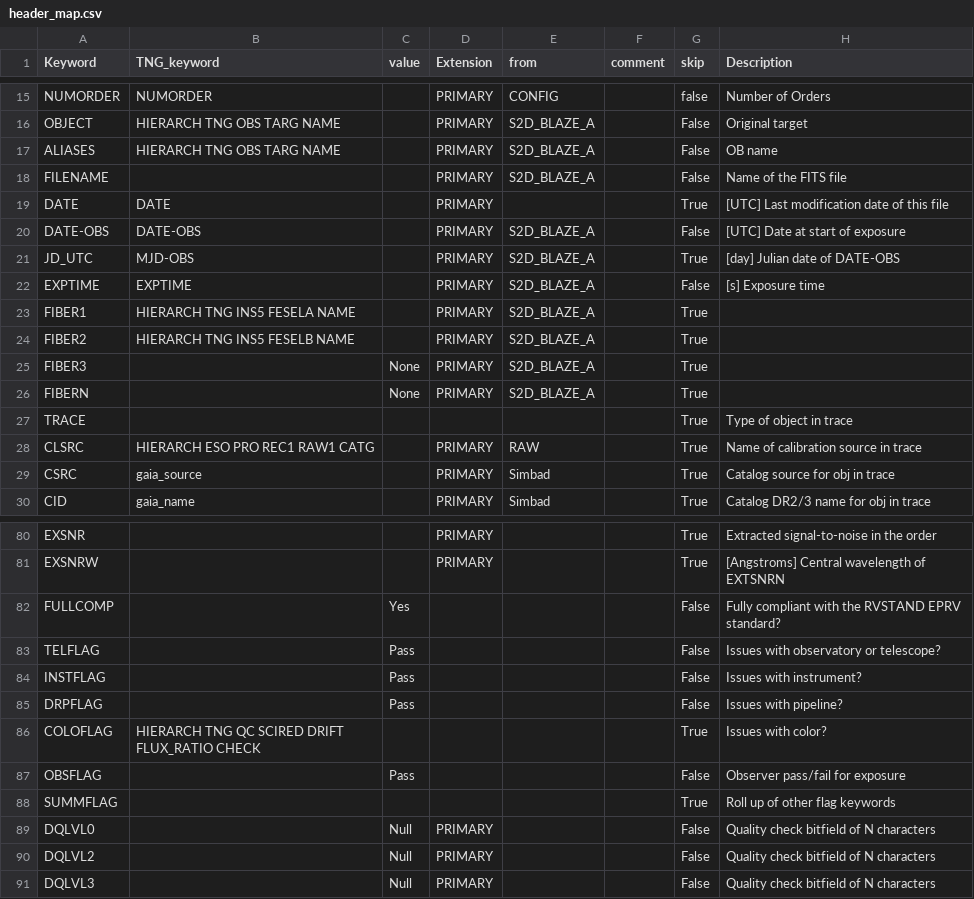
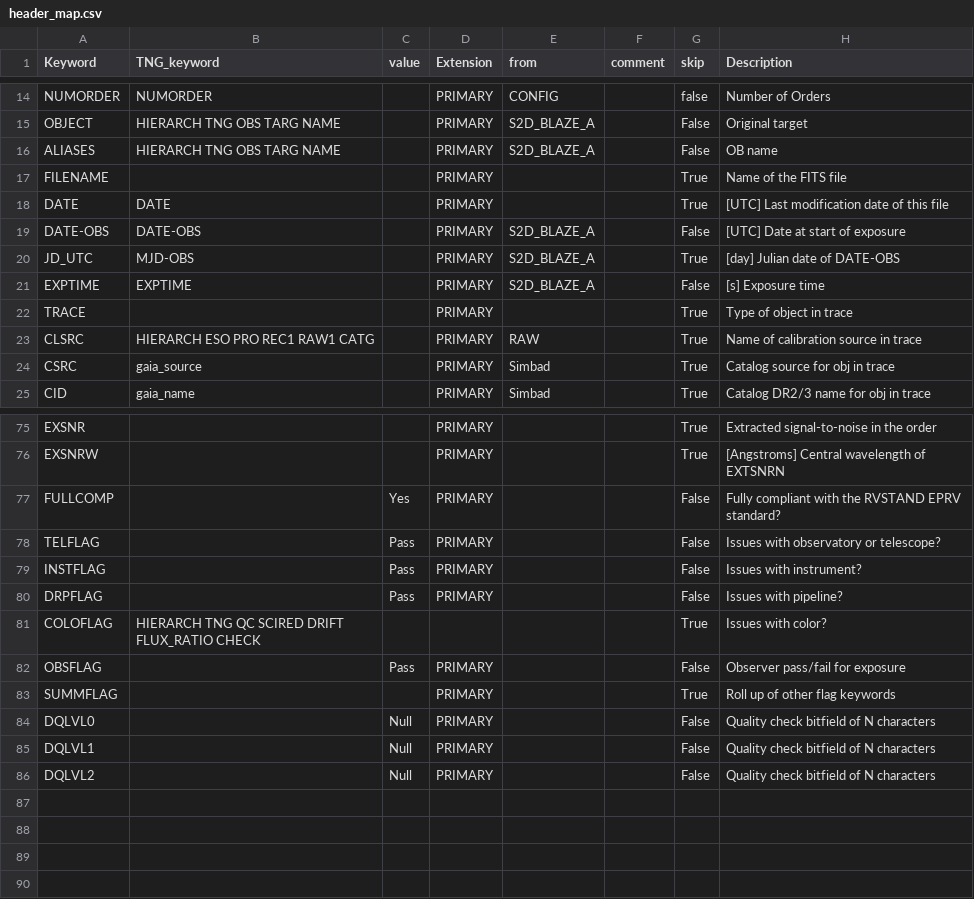
Before and after one commit to EPRV-RCN/RVData, a CSV file: instruments/harpsn/config/header_map.csv, drawn as a sheet; only a part is shown, gaps mark what is left out; the diff covers the shown part only.

```diff
--- a/instruments/harpsn/config/header_map.csv
+++ b/instruments/harpsn/config/header_map.csv
@@ -17,3 +16,3 @@ OBJECT,HIERARCH TNG OBS TARG NAME,,PRIMARY,S2D_BLAZE_A,,False,Original target
 ALIASES,HIERARCH TNG OBS TARG NAME,,PRIMARY,S2D_BLAZE_A,,False,OB name
-FILENAME,,,PRIMARY,S2D_BLAZE_A,,False,Name of the FITS file
+FILENAME,,,PRIMARY,,,True,Name of the FITS file
 DATE,DATE,,PRIMARY,,,True,[UTC] Last modification date of this file
@@ -22,7 +21,3 @@ JD_UTC,MJD-OBS,,PRIMARY,S2D_BLAZE_A,,True,[day] Julian date of DATE-OBS
 EXPTIME,EXPTIME,,PRIMARY,S2D_BLAZE_A,,False,[s] Exposure time
-    FIBER1,HIERARCH TNG INS5 FESELA NAME,,PRIMARY,S2D_BLAZE_A,,True
-    FIBER2,HIERARCH TNG INS5 FESELB NAME,,PRIMARY,S2D_BLAZE_A,,True
-    FIBER3,,None,PRIMARY,S2D_BLAZE_A,,True
-    FIBERN,,None,PRIMARY,S2D_BLAZE_A,,True
-TRACE,,,,,,True,Type of object in trace
+TRACE,,,PRIMARY,,,True,Type of object in trace
 CLSRC,HIERARCH ESO PRO REC1 RAW1 CATG,,PRIMARY,RAW,,True,Name of calibration source in trace
@@ -81,11 +76,11 @@ EXSNR,,,PRIMARY,,,True,Extracted signal-to-noise in the order
 EXSNRW,,,PRIMARY,,,True,[Angstroms] Central wavelength of EXTSNRN
-FULLCOMP,,Yes,,,,False,Fully compliant with the RVSTAND EPRV standard?
-TELFLAG,,Pass,,,,False,Issues with observatory or telescope?
-INSTFLAG,,Pass,,,,False,Issues with instrument?
-DRPFLAG,,Pass,,,,False,Issues with pipeline?
+FULLCOMP,,Yes,PRIMARY,,,False,Fully compliant with the RVSTAND EPRV standard?
+TELFLAG,,Pass,PRIMARY,,,False,Issues with observatory or telescope?
+INSTFLAG,,Pass,PRIMARY,,,False,Issues with instrument?
+DRPFLAG,,Pass,PRIMARY,,,False,Issues with pipeline?
 COLOFLAG,HIERARCH TNG QC SCIRED DRIFT FLUX_RATIO CHECK,,,,,True,Issues with color?
-OBSFLAG,,Pass,,,,False,Observer pass/fail for exposure
-SUMMFLAG,,,,,,True,Roll up of other flag keywords
+OBSFLAG,,Pass,PRIMARY,,,False,Observer pass/fail for exposure
+SUMMFLAG,,,PRIMARY,,,True,Roll up of other flag keywords
 DQLVL0,,Null,PRIMARY,,,False,Quality check bitfield of N characters
+DQLVL1,,Null,PRIMARY,,,False,Quality check bitfield of N characters
 DQLVL2,,Null,PRIMARY,,,False,Quality check bitfield of N characters
-DQLVL3,,Null,PRIMARY,,,False,Quality check bitfield of N characters
```
Also changed, not shown: 1 removed row and 9 edited cells elsewhere in this file, instruments/harps/config/header_map.csv, 6 other files.
